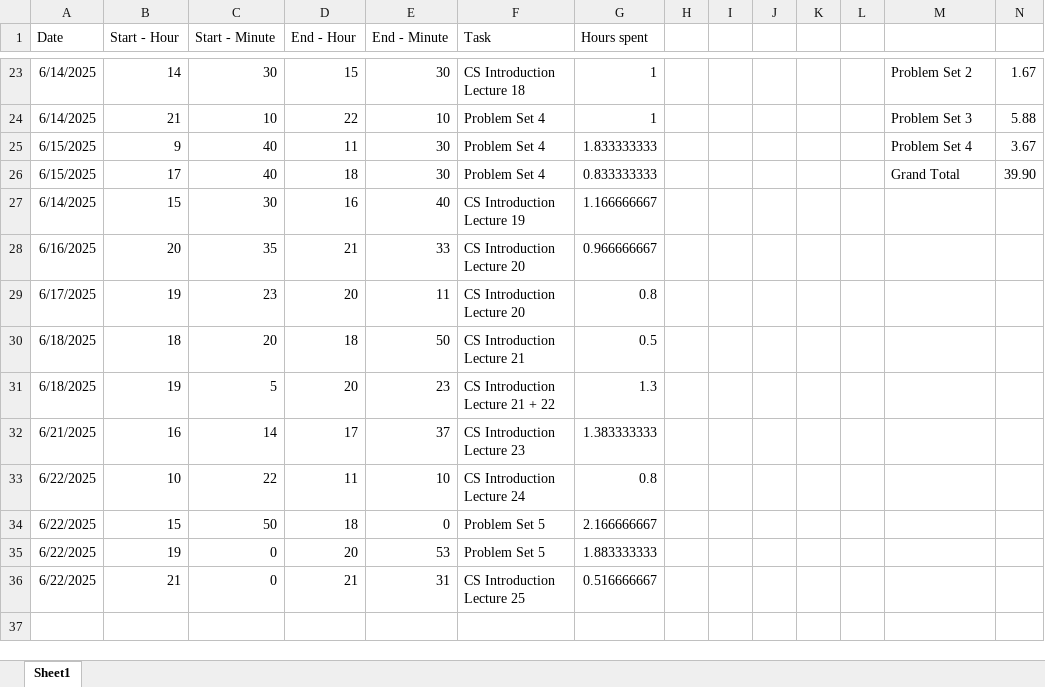
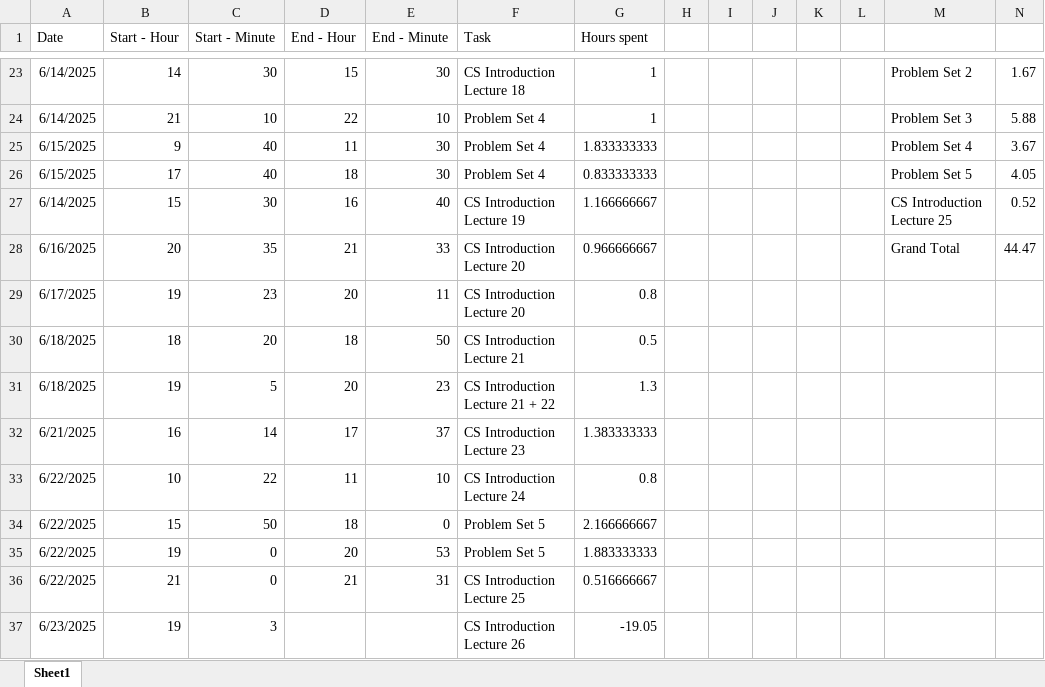
Before and after one commit to Steffen-create/CS-ducation, an Excel workbook: time logging.xlsx, sheet Sheet1, drawn as a sheet; only a part is shown, gaps mark what is left out; values as stored, in another font and other column widths than the file's, no borders; table styles not drawn; the diff names each change by its address in the sheet, - before the commit and + after, or states it on an @@ line.

Commit message:
lecture 26

```diff
--- a/time logging.xlsx (sheet Sheet1)
+++ b/time logging.xlsx (sheet Sheet1)
-M26: Grand Total
+M26: Problem Set 5
-N26: 39.90
+N26: 4.05
-M27: (empty)
+M27: CS Introduction Lecture 25
-N27: (empty)
+N27: 0.52
-M28: (empty)
+M28: Grand Total
-N28: (empty)
+N28: 44.47
+row 37: 6/23/2025 | 19 | 3 |  |  | CS Introduction Lecture 26 | -19.05
```
